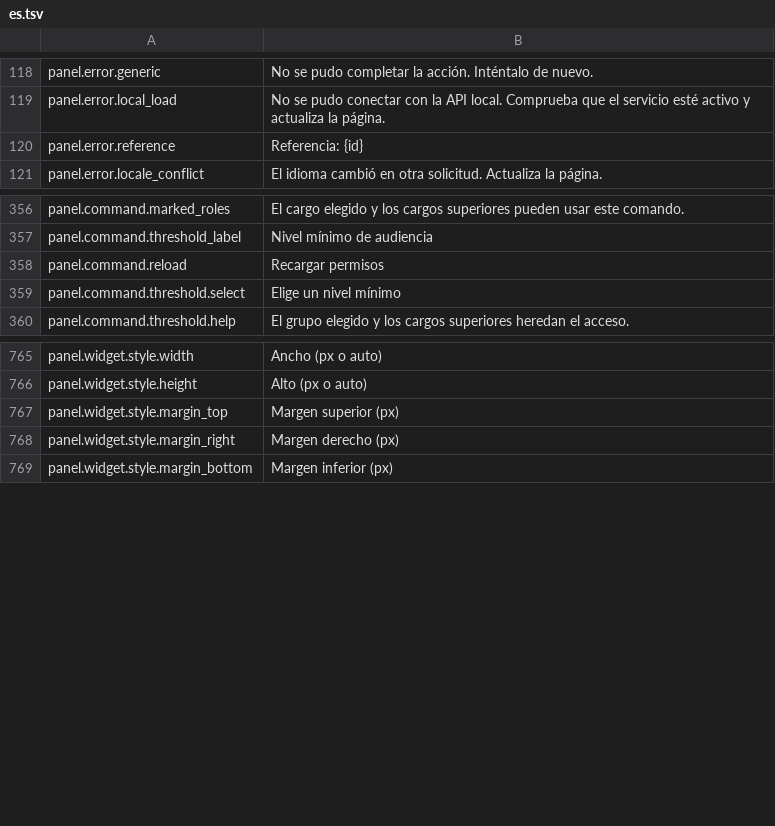
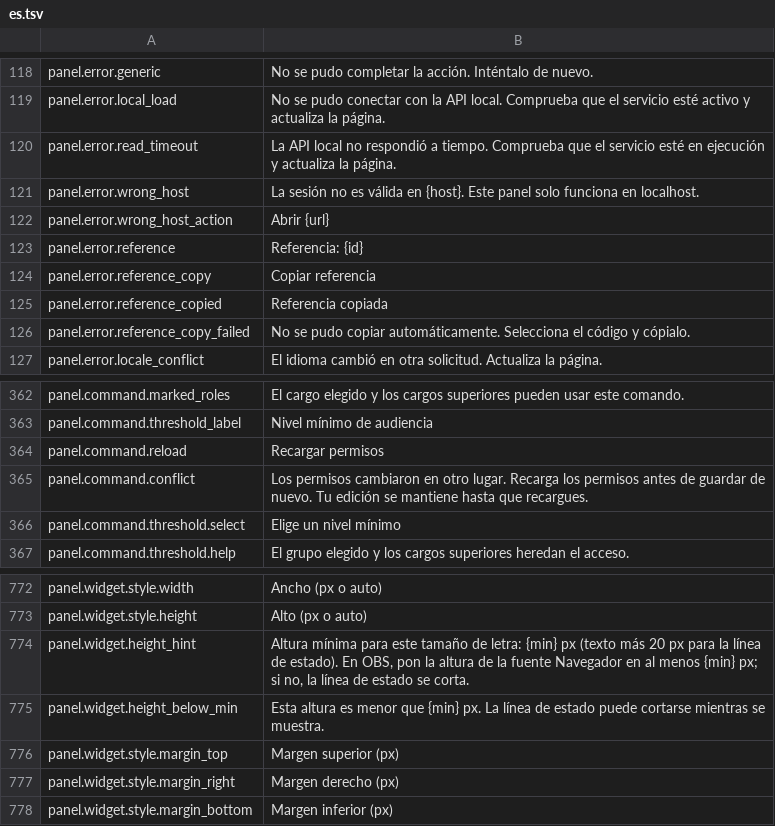
Before and after one commit to gustavo8000br/subarushogun_gi_twich_bot, a TSV file: apps/shared/localization/catalogs/panel/es.tsv, drawn as a sheet; only a part is shown, gaps mark what is left out; the diff names each change by its address in the sheet, - before the commit and + after, or states it on an @@ line.

```diff
--- a/apps/shared/localization/catalogs/panel/es.tsv
+++ b/apps/shared/localization/catalogs/panel/es.tsv
+row 120: panel.error.read_timeout | La API local no respondió a tiempo. Comprueba que el servicio esté en ejecución y actualiza la página.
+row 121: panel.error.wrong_host | La sesión no es válida en {host}. Este panel solo funciona en localhost.
+row 122: panel.error.wrong_host_action | Abrir {url}
+row 124: panel.error.reference_copy | Copiar referencia
+row 125: panel.error.reference_copied | Referencia copiada
+row 126: panel.error.reference_copy_failed | No se pudo copiar automáticamente. Selecciona el código y cópialo.
+row 365: panel.command.conflict | Los permisos cambiaron en otro lugar. Recarga los permisos antes de guardar de nuevo. Tu edición se mantiene hasta que recargues.
+row 774: panel.widget.height_hint | Altura mínima para este tamaño de letra: {min} px (texto más 20 px para la línea de estado). En OBS, pon la altura de la fuente Navegador en al menos {min} px; si no, la línea de estado se corta.
+row 775: panel.widget.height_below_min | Esta altura es menor que {min} px. La línea de estado puede cortarse mientras se muestra.
```
Also changed, not shown: apps/shared/localization/catalogs/panel/en.tsv, apps/shared/localization/catalogs/panel/pt-BR.tsv, 38 other files.
